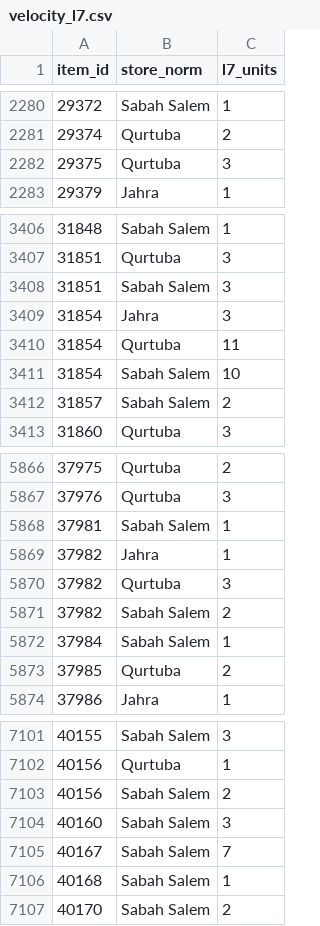
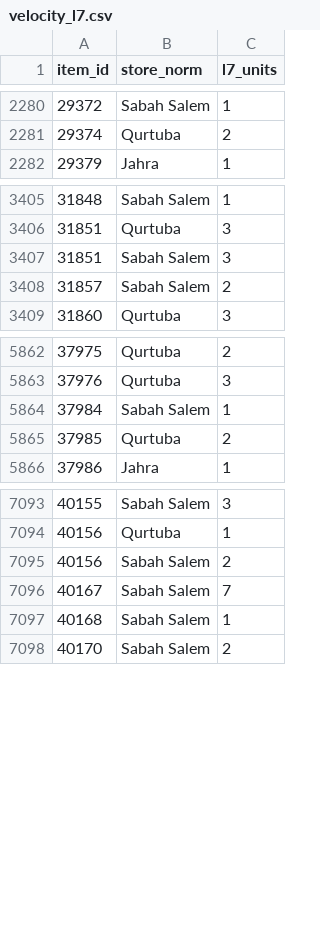
Before and after one commit to asalamah-oss/fiz-briefing, a CSV file: data/velocity_l7.csv, drawn as a sheet; only a part is shown, gaps mark what is left out; the diff names each change by its address in the sheet, - before the commit and + after, or states it on an @@ line.

Commit message:
auto: update data/velocity_l7.csv

```diff
--- a/data/velocity_l7.csv
+++ b/data/velocity_l7.csv
-row 2282: 29375 | Qurtuba | 3
-row 3409: 31854 | Jahra | 3
-row 3410: 31854 | Qurtuba | 11
-row 3411: 31854 | Sabah Salem | 10
-row 5868: 37981 | Sabah Salem | 1
-row 5869: 37982 | Jahra | 1
-row 5870: 37982 | Qurtuba | 3
-row 5871: 37982 | Sabah Salem | 2
-row 7104: 40160 | Sabah Salem | 3
```
